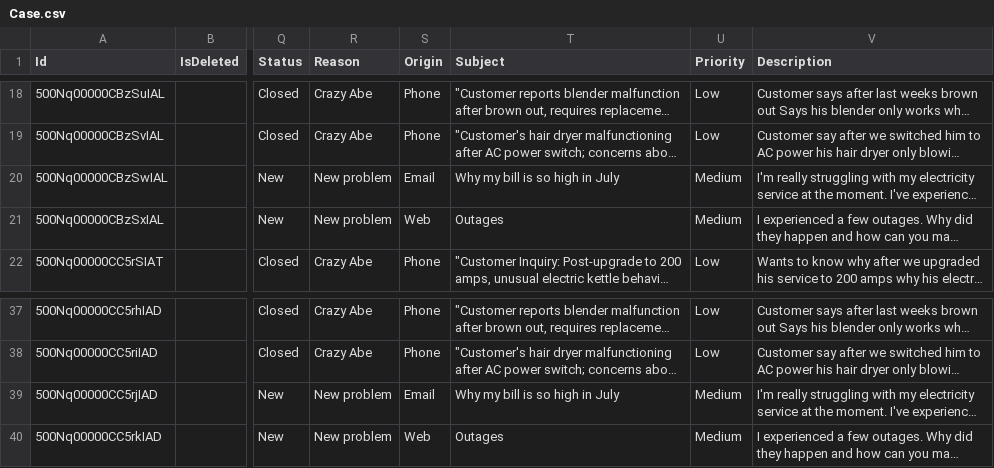
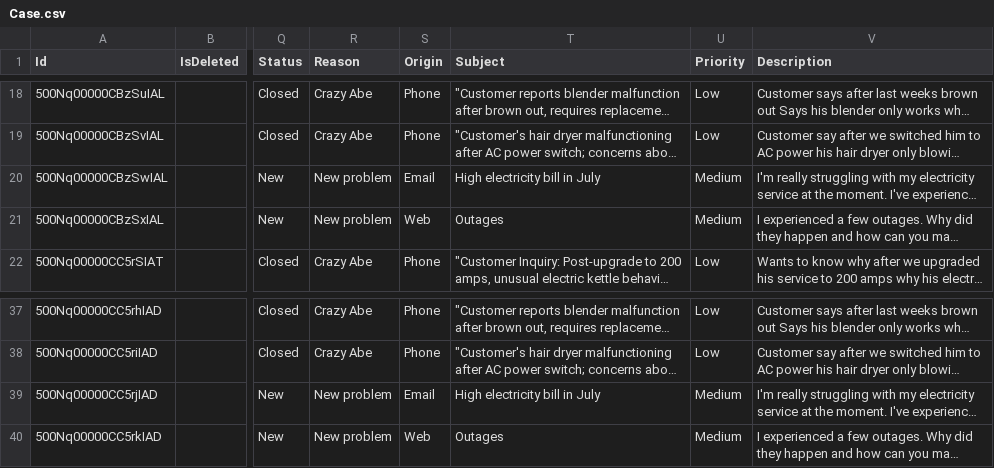
Before and after one commit to SFDC-Assets/gen-ai-demo, a CSV file: data/Case.csv, drawn as a sheet; only a part is shown, gaps mark what is left out; long unchanged cells end in …; the diff names each change by its address in the sheet, - before the commit and + after, or states it on an @@ line.

Commit message:
iteration

```diff
--- a/data/Case.csv
+++ b/data/Case.csv
-T20 (Subject): Why my bill is so high in July
+T20 (Subject): High electricity bill in July
-T39 (Subject): Why my bill is so high in July
+T39 (Subject): High electricity bill in July
```
